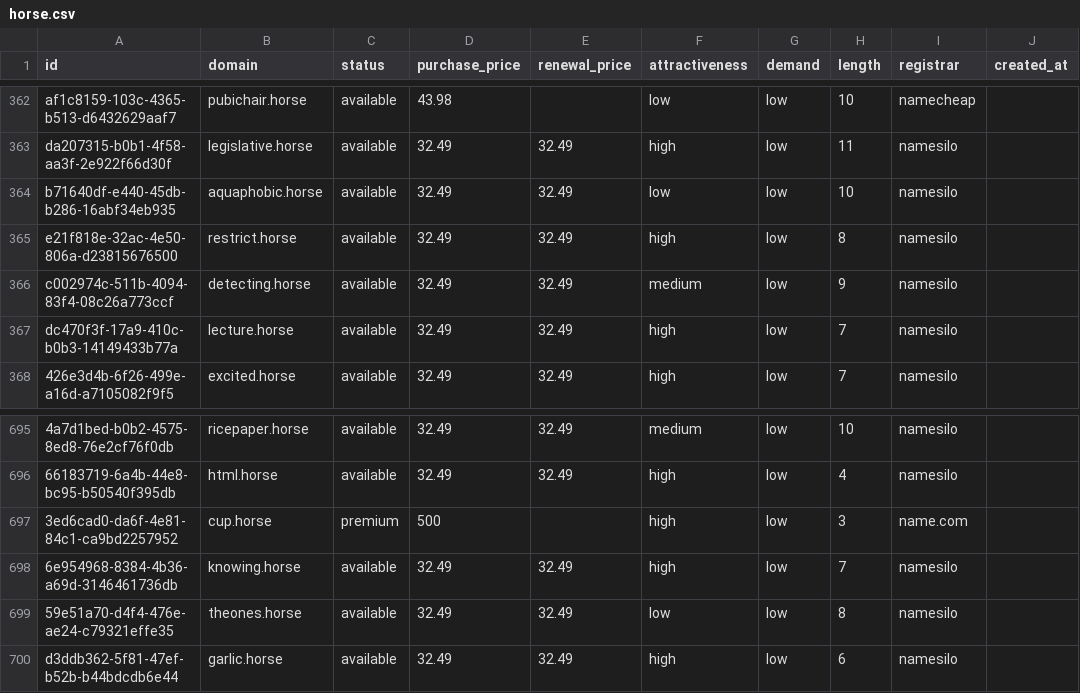
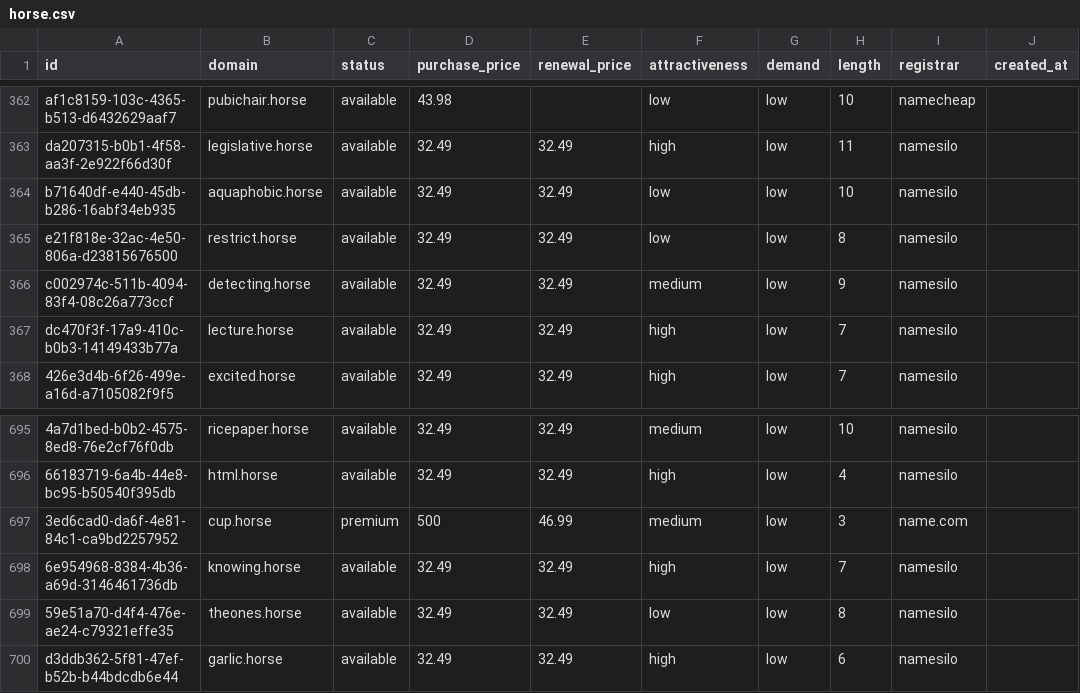
Before and after one commit to UniqueDomains/horse-oneword-domains, a CSV file: horse.csv, drawn as a sheet; only a part is shown, gaps mark what is left out; the diff names each change by its address in the sheet, - before the commit and + after, or states it on an @@ line.

Commit message:
Domains update

```diff
--- a/horse.csv
+++ b/horse.csv
-F365 (attractiveness): high
+F365 (attractiveness): low
-E697 (renewal_price): (empty)
+E697 (renewal_price): 46.99
-F697 (attractiveness): high
+F697 (attractiveness): medium
```
Also changed, not shown: 3 other files.
